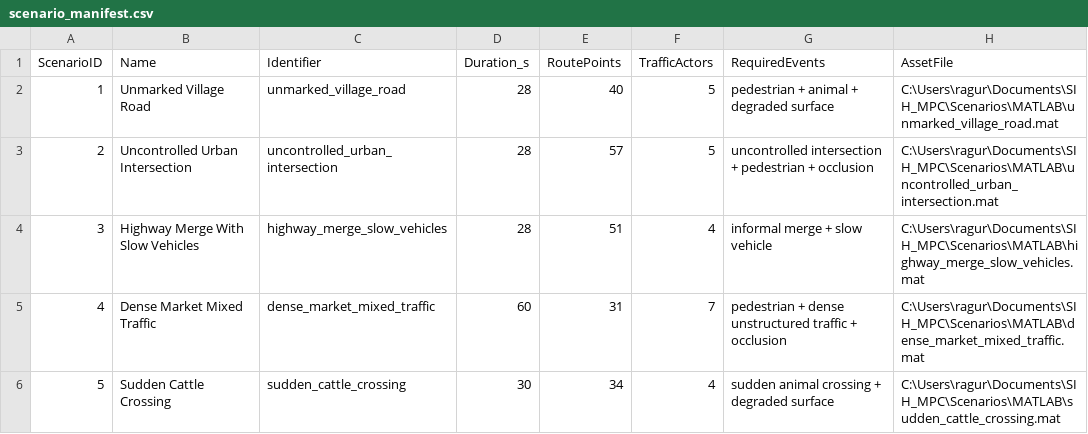
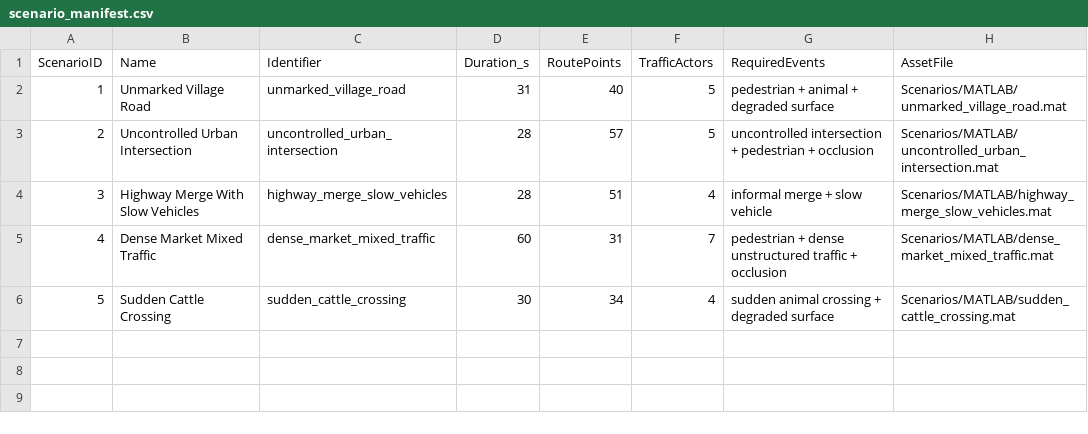
Before and after one commit to V-Raguram/Roadsense, a CSV file: Scenarios/MATLAB/scenario_manifest.csv, drawn as a sheet.

Commit message:
Add native RoadRunner sensor simulation

```diff
--- a/Scenarios/MATLAB/scenario_manifest.csv
+++ b/Scenarios/MATLAB/scenario_manifest.csv
@@ -1,6 +1,6 @@
 ScenarioID,Name,Identifier,Duration_s,RoutePoints,TrafficActors,RequiredEvents,AssetFile
-1,Unmarked Village Road,unmarked_village_road,28,40,5,pedestrian + animal + degraded surface,C:\Users\ragur\Documents\SIH_MPC\Scenarios\MATLAB\unmarked_village_road.mat
-2,Uncontrolled Urban Intersection,uncontrolled_urban_intersection,28,57,5,uncontrolled intersection + pedestrian + occlusion,C:\Users\ragur\Documents\SIH_MPC\Scenarios\MATLAB\uncontrolled_urban_intersection.mat
-3,Highway Merge With Slow Vehicles,highway_merge_slow_vehicles,28,51,4,informal merge + slow vehicle,C:\Users\ragur\Documents\SIH_MPC\Scenarios\MATLAB\highway_merge_slow_vehicles.mat
-4,Dense Market Mixed Traffic,dense_market_mixed_traffic,60,31,7,pedestrian + dense unstructured traffic + occlusion,C:\Users\ragur\Documents\SIH_MPC\Scenarios\MATLAB\dense_market_mixed_traffic.mat
-5,Sudden Cattle Crossing,sudden_cattle_crossing,30,34,4,sudden animal crossing + degraded surface,C:\Users\ragur\Documents\SIH_MPC\Scenarios\MATLAB\sudden_cattle_crossing.mat
+1,Unmarked Village Road,unmarked_village_road,31,40,5,pedestrian + animal + degraded surface,Scenarios/MATLAB/unmarked_village_road.mat
+2,Uncontrolled Urban Intersection,uncontrolled_urban_intersection,28,57,5,uncontrolled intersection + pedestrian + occlusion,Scenarios/MATLAB/uncontrolled_urban_intersection.mat
+3,Highway Merge With Slow Vehicles,highway_merge_slow_vehicles,28,51,4,informal merge + slow vehicle,Scenarios/MATLAB/highway_merge_slow_vehicles.mat
+4,Dense Market Mixed Traffic,dense_market_mixed_traffic,60,31,7,pedestrian + dense unstructured traffic + occlusion,Scenarios/MATLAB/dense_market_mixed_traffic.mat
+5,Sudden Cattle Crossing,sudden_cattle_crossing,30,34,4,sudden animal crossing + degraded surface,Scenarios/MATLAB/sudden_cattle_crossing.mat
```
Also changed, not shown: 27 other files.
